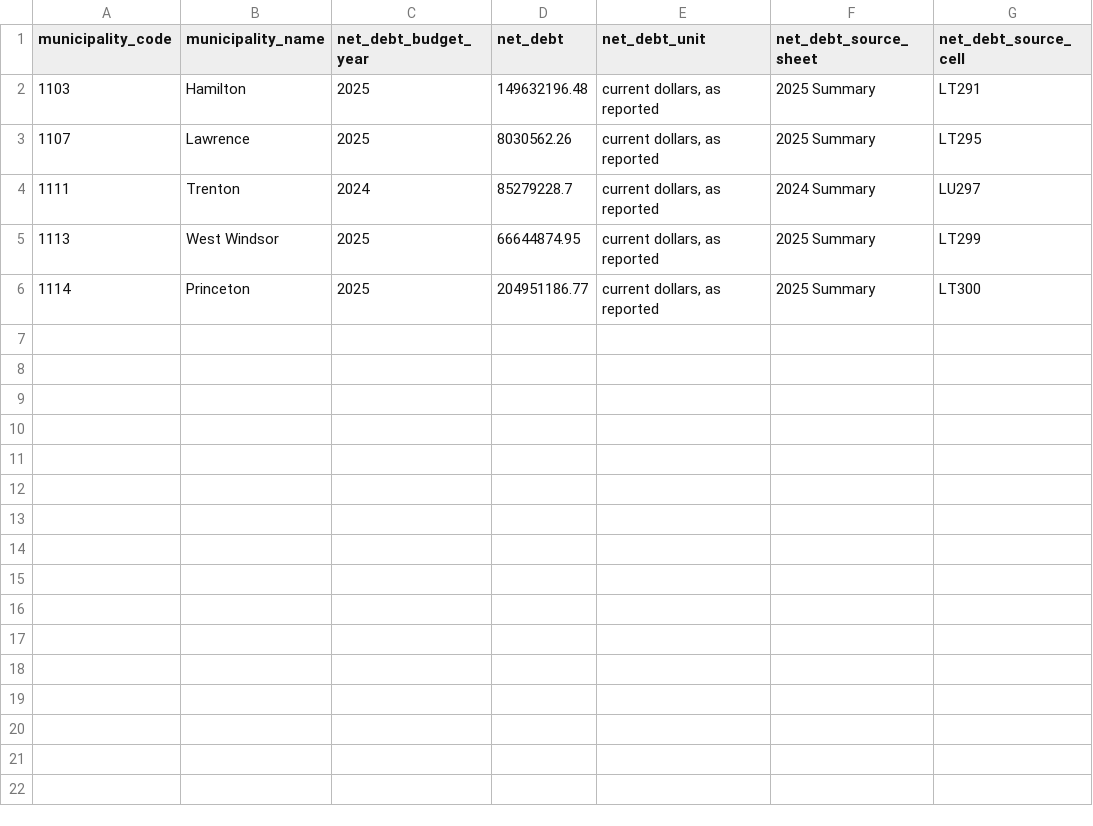
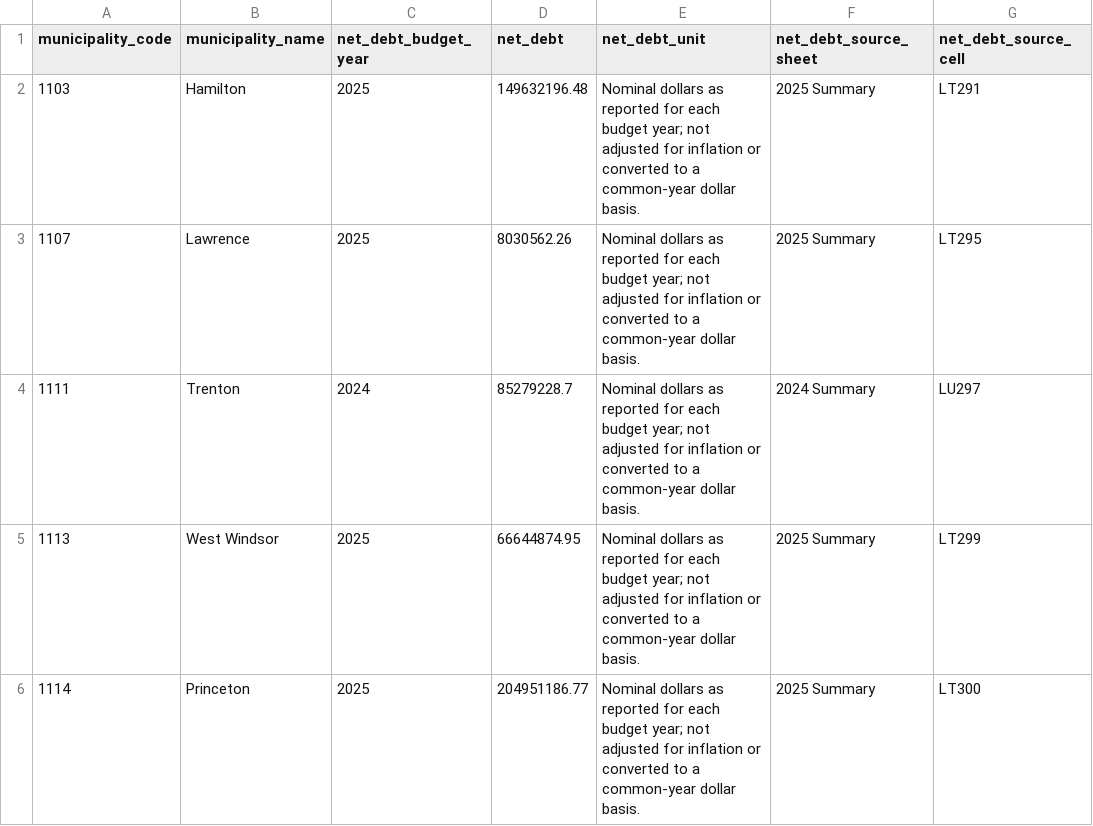
Before and after one commit to SidChellappan/nj-public-finance-observatory, a CSV file: data/processed/latest_valid_indicators.csv, drawn as a sheet; only a part is shown; the diff names each change by its address in the sheet, - before the commit and + after, or states it on an @@ line.

```diff
--- a/data/processed/latest_valid_indicators.csv
+++ b/data/processed/latest_valid_indicators.csv
-E2:E6 (net_debt_unit): current dollars, as reported
+E2:E6 (net_debt_unit): Nominal dollars as reported for each budget year; not adjusted for inflation or converted to a common-year dollar basis.
```
Also changed, not shown: data/data_dictionary.csv, docs/downloads/data_dictionary.csv, 16 other files.
